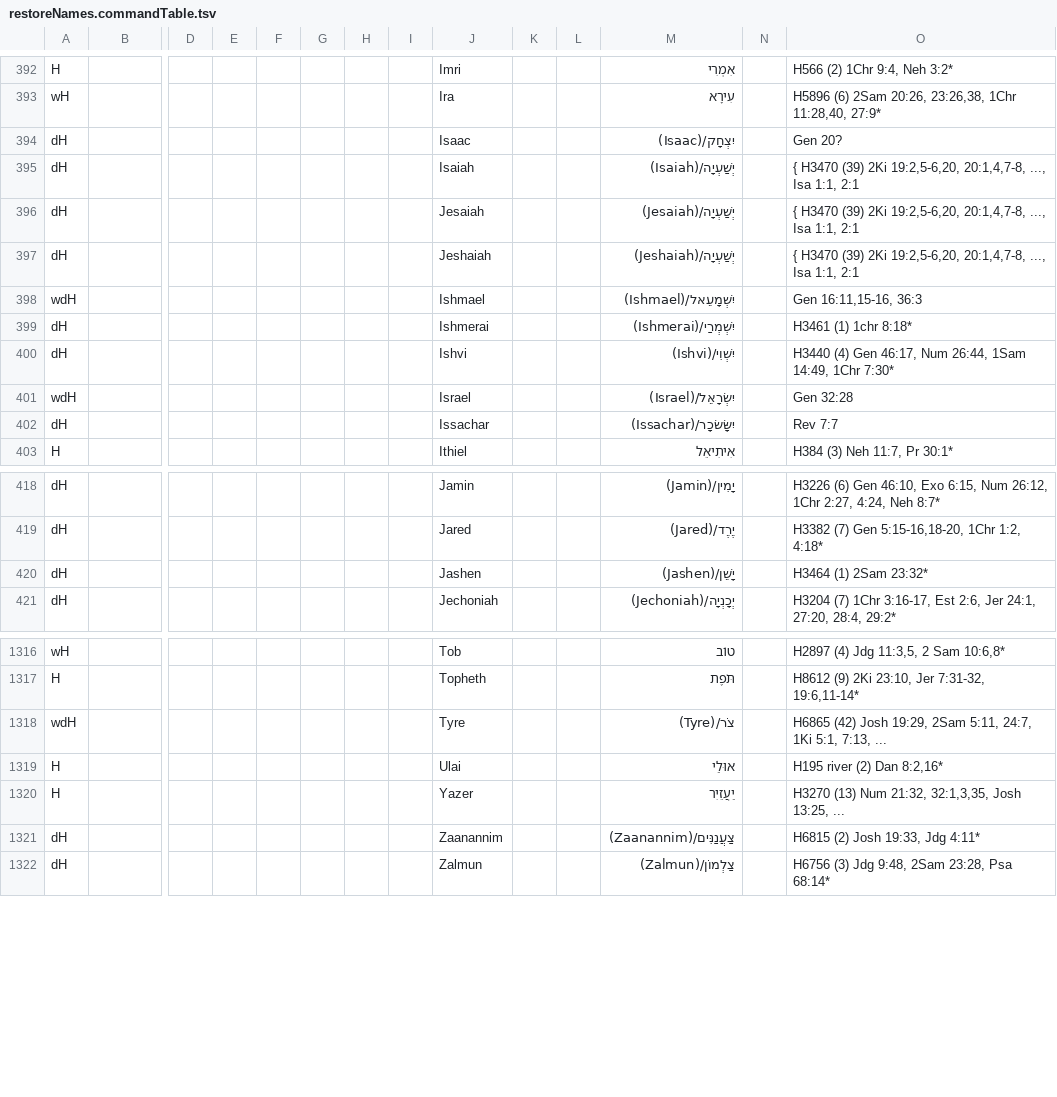
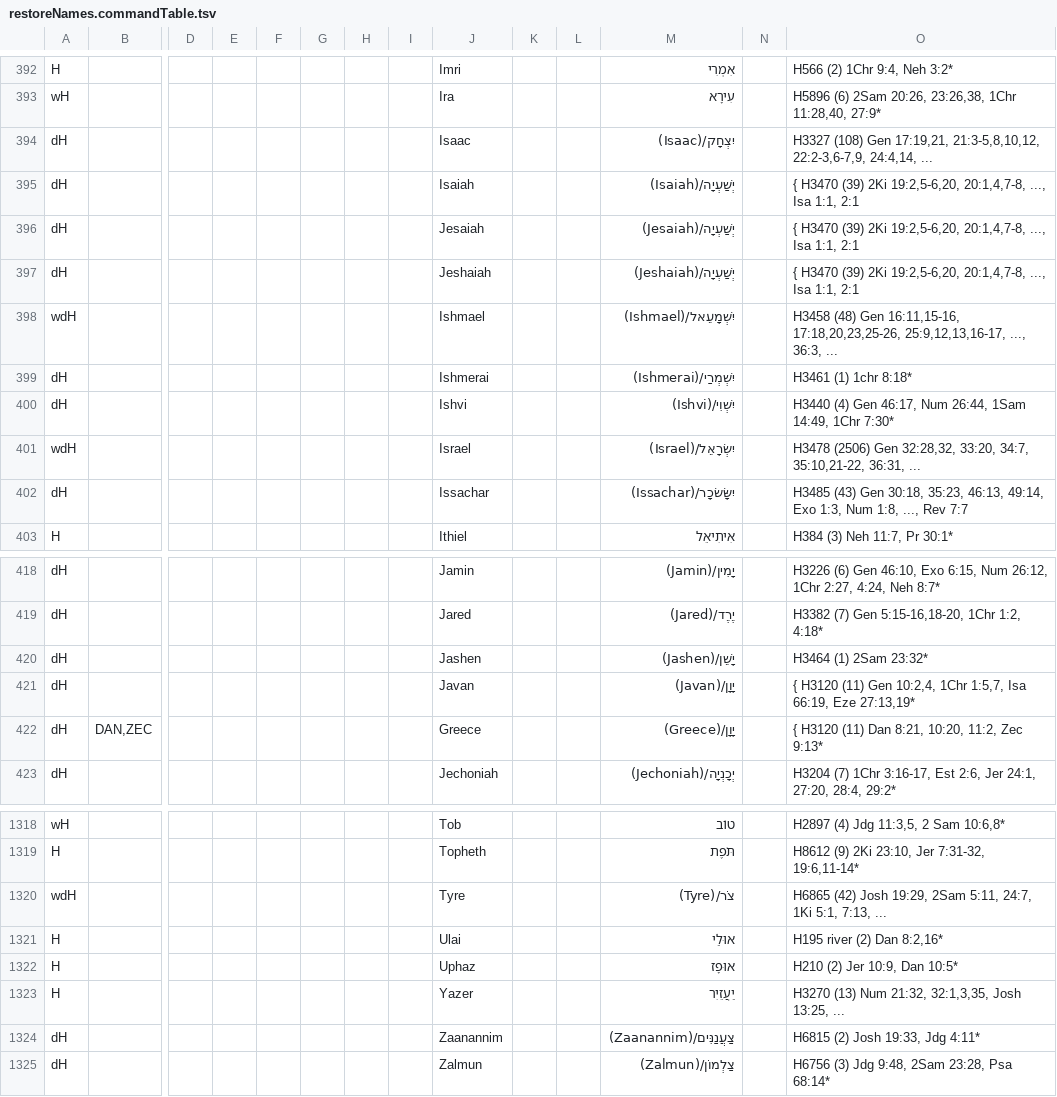
Before and after one commit to Freely-Given-org/OpenEnglishTranslation--OET, a TSV file: scripts/ScriptedOTUpdates/restoreNames.commandTable.tsv, drawn as a sheet; only a part is shown, gaps mark what is left out; rows hold the shown columns only; the diff names each change by its address in the sheet, - before the commit and + after, or states it on an @@ line.

```diff
--- a/scripts/ScriptedOTUpdates/restoreNames.commandTable.tsv
+++ b/scripts/ScriptedOTUpdates/restoreNames.commandTable.tsv
-O394: Gen 20?
+O394: H3327 (108) Gen 17:19,21, 21:3-5,8,10,12, 22:2-3,6-7,9, 24:4,14, ...
-O398: Gen 16:11,15-16, 36:3
+O398: H3458 (48) Gen 16:11,15-16, 17:18,20,23,25-26, 25:9,12,13,16-17, ..., 36:3, ...
-O401: Gen 32:28
+O401: H3478 (2506) Gen 32:28,32, 33:20, 34:7, 35:10,21-22, 36:31, ...
-O402: Rev 7:7
+O402: H3485 (43) Gen 30:18, 35:23, 46:13, 49:14, Exo 1:3, Num 1:8, ..., Rev 7:7
+row 421: dH |  |  |  |  |  |  |  | Javan |  |  | יָוָן/(Javan) |  | { H3120 (11) Gen 10:2,4, 1Chr 1:5,7, Isa 66:19, Eze 27:13,19*
+row 422: dH | DAN,ZEC |  |  |  |  |  |  | Greece |  |  | יָוָן/(Greece) |  | { H3120 (11) Dan 8:21, 10:20, 11:2, Zec 9:13*
+row 1322: H |  |  |  |  |  |  |  | Uphaz |  |  | אוּפָז |  | H210 (2) Jer 10:9, Dan 10:5*
```
Also changed, not shown: 21 other files.
